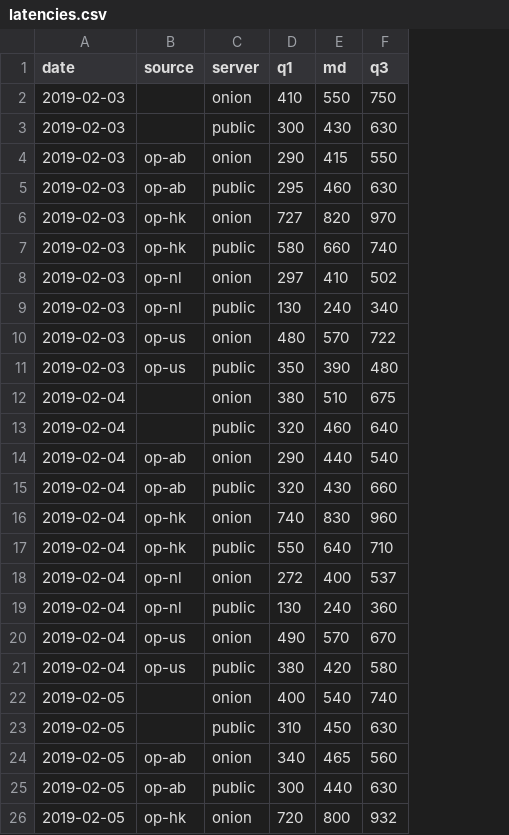
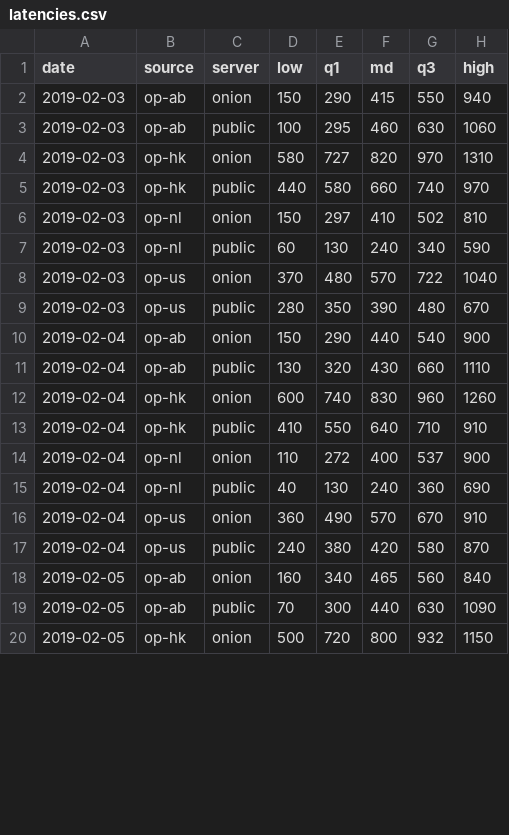
Before and after one commit to kloesing/metrics-test, a CSV file: expected/latencies.csv, drawn as a sheet; only a part is shown; removed rows and columns are numbered as before the commit, all else as after; the diff names each change by its address in the sheet, - before the commit and + after, or states it on an @@ line.

Commit message:
Update expected latencies.csv for #29773.

```diff
--- a/expected/latencies.csv
+++ b/expected/latencies.csv
+column D (low), rows 2-20: 150 | 100 | 580 | 440 | 150 | 60 | 370 | 280 | 150 | 130 | 600 | 410 | 110 | 40 | 360 | 240 | 160 | 70 | 500
+column H (high), rows 2-20: 940 | 1060 | 1310 | 970 | 810 | 590 | 1040 | 670 | 900 | 1110 | 1260 | 910 | 900 | 690 | 910 | 870 | 840 | 1090 | 1150
-row 2: 2019-02-03 |  | onion | 410 | 550 | 750
-row 3: 2019-02-03 |  | public | 300 | 430 | 630
-row 12: 2019-02-04 |  | onion | 380 | 510 | 675
-row 13: 2019-02-04 |  | public | 320 | 460 | 640
-row 22: 2019-02-05 |  | onion | 400 | 540 | 740
-row 23: 2019-02-05 |  | public | 310 | 450 | 630
```
